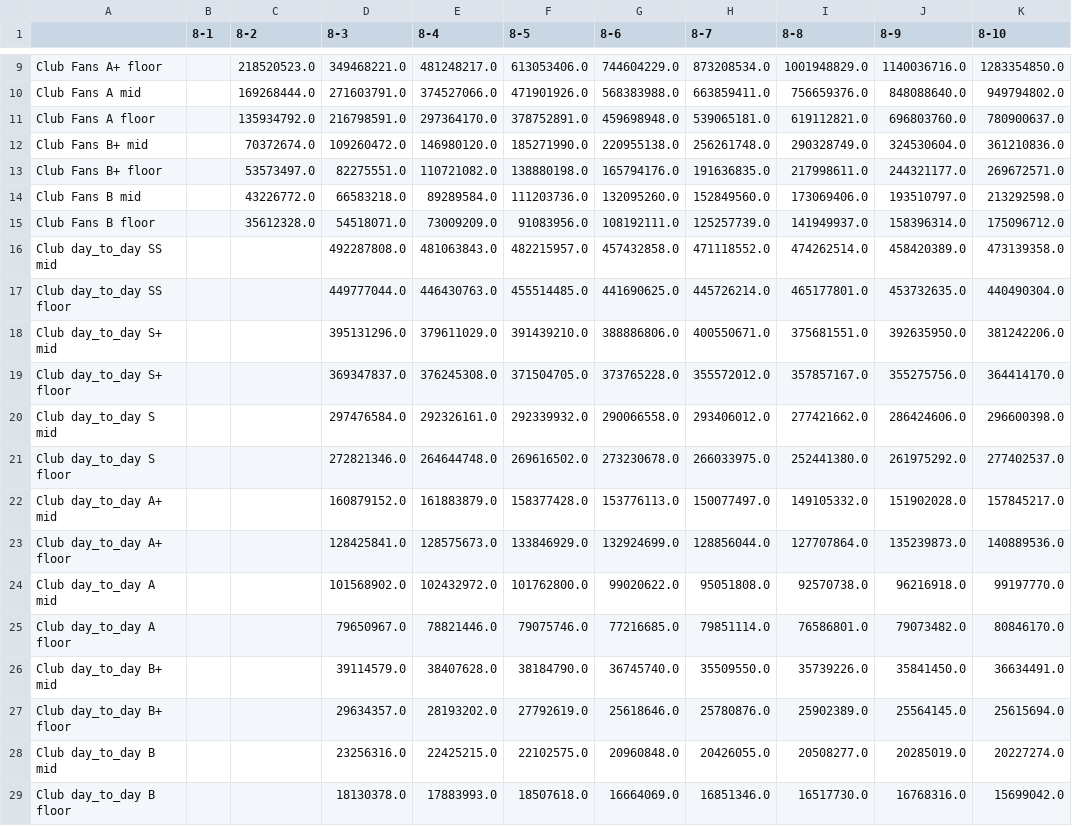
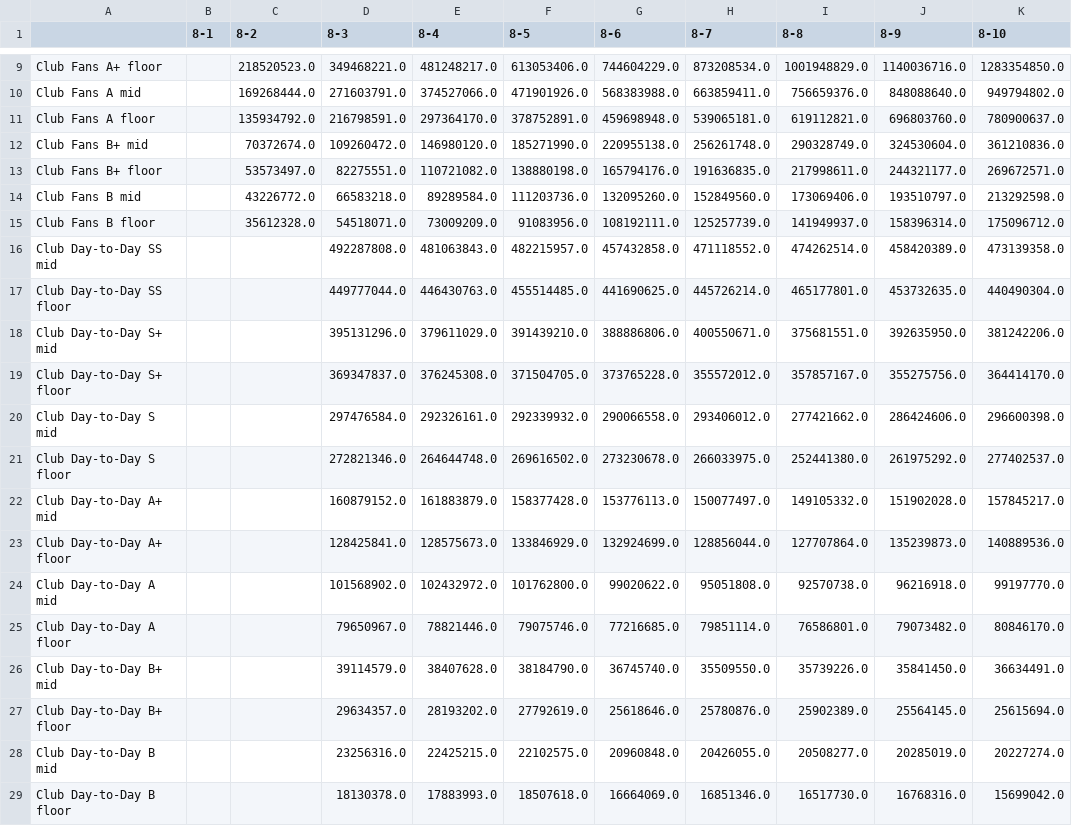
Before and after one commit to pastasculpordwarfant/raw-data, a CSV file: 202608_1015_full.csv, drawn as a sheet; only a part is shown, gaps mark what is left out; the diff covers the shown part only; the diff names each change by its address in the sheet, - before the commit and + after, or states it on an @@ line.

```diff
--- a/202608_1015_full.csv
+++ b/202608_1015_full.csv
-A16: Club day_to_day SS mid
+A16: Club Day-to-Day SS mid
-A17: Club day_to_day SS floor
+A17: Club Day-to-Day SS floor
-A18: Club day_to_day S+ mid
+A18: Club Day-to-Day S+ mid
-A19: Club day_to_day S+ floor
+A19: Club Day-to-Day S+ floor
-A20: Club day_to_day S mid
+A20: Club Day-to-Day S mid
-A21: Club day_to_day S floor
+A21: Club Day-to-Day S floor
-A22: Club day_to_day A+ mid
+A22: Club Day-to-Day A+ mid
-A23: Club day_to_day A+ floor
+A23: Club Day-to-Day A+ floor
-A24: Club day_to_day A mid
+A24: Club Day-to-Day A mid
-A25: Club day_to_day A floor
+A25: Club Day-to-Day A floor
-A26: Club day_to_day B+ mid
+A26: Club Day-to-Day B+ mid
-A27: Club day_to_day B+ floor
+A27: Club Day-to-Day B+ floor
-A28: Club day_to_day B mid
+A28: Club Day-to-Day B mid
-A29: Club day_to_day B floor
+A29: Club Day-to-Day B floor
```
Also changed, not shown: 70 edited cells elsewhere in this file, 202607_1545_autorun.csv, 3 other files.
